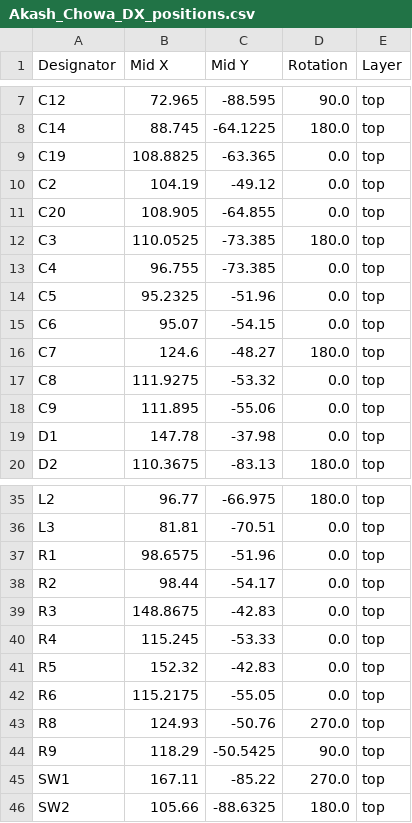
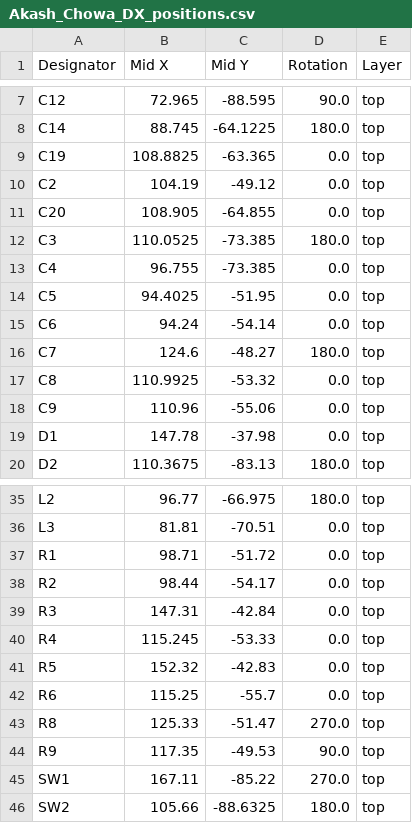
Before and after one commit to Hasnat4763/Radio, a CSV file: PCB/Akash_Chowa_DX_positions.csv, drawn as a sheet; only a part is shown, gaps mark what is left out.

```diff
--- a/PCB/Akash_Chowa_DX_positions.csv
+++ b/PCB/Akash_Chowa_DX_positions.csv
@@ -13,7 +13,7 @@ C3,110.0525,-73.385,180.0,top
 C4,96.755,-73.385,0.0,top
-C5,95.2325,-51.96,0.0,top
-C6,95.07,-54.15,0.0,top
+C5,94.4025,-51.95,0.0,top
+C6,94.24,-54.14,0.0,top
 C7,124.6,-48.27,180.0,top
-C8,111.9275,-53.32,0.0,top
-C9,111.895,-55.06,0.0,top
+C8,110.9925,-53.32,0.0,top
+C9,110.96,-55.06,0.0,top
 D1,147.78,-37.98,0.0,top
@@ -36,10 +36,10 @@ L2,96.77,-66.975,180.0,top
 L3,81.81,-70.51,0.0,top
-R1,98.6575,-51.96,0.0,top
+R1,98.71,-51.72,0.0,top
 R2,98.44,-54.17,0.0,top
-R3,148.8675,-42.83,0.0,top
+R3,147.31,-42.84,0.0,top
 R4,115.245,-53.33,0.0,top
 R5,152.32,-42.83,0.0,top
-R6,115.2175,-55.05,0.0,top
-R8,124.93,-50.76,270.0,top
-R9,118.29,-50.5425,90.0,top
+R6,115.25,-55.7,0.0,top
+R8,125.33,-51.47,270.0,top
+R9,117.35,-49.53,90.0,top
 SW1,167.11,-85.22,270.0,top
```
Also changed, not shown: PCB/Akash_Chowa_DX_bom.csv, 2 other files.
